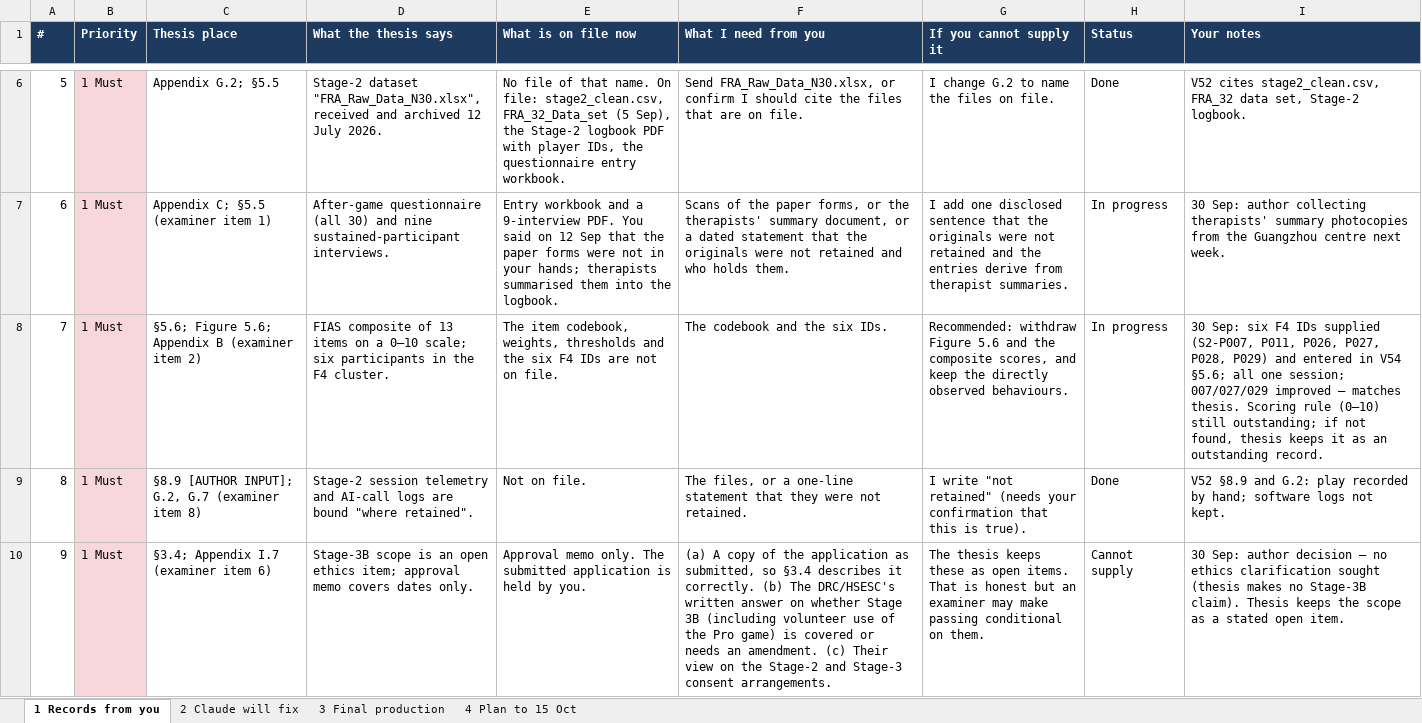
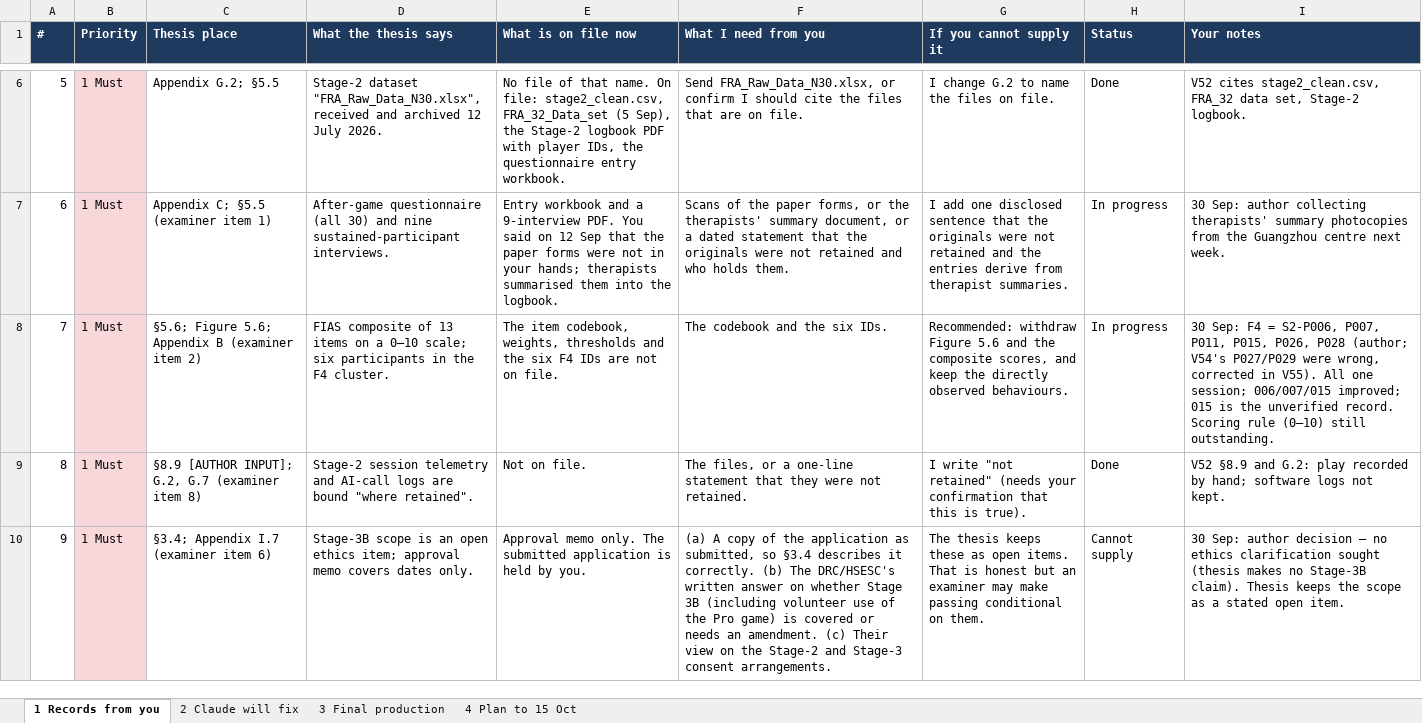
Before and after one commit to leicatam/gamification, an Excel workbook: docs/thesis/Thesis_Submission_Worksheet_to_15Oct2026.xlsx, sheet 1 Records from you, drawn as a sheet; only a part is shown, gaps mark what is left out; values as stored, in another font and other column widths than the file's, no borders; the diff names each change by its address in the sheet, - before the commit and + after, or states it on an @@ line.

```diff
--- a/docs/thesis/Thesis_Submission_Worksheet_to_15Oct2026.xlsx (sheet 1 Records from you)
+++ b/docs/thesis/Thesis_Submission_Worksheet_to_15Oct2026.xlsx (sheet 1 Records from you)
-I8 (Your notes): 30 Sep: six F4 IDs supplied (S2-P007, P011, P026, P027, P028, P029) and entered in V54 §5.6; all one session; 007/027/029 improved — matches thesis. Scoring rule (0–10) still outstanding; if not found, thesis keeps it as an outstanding record.
+I8 (Your notes): 30 Sep: F4 = S2-P006, P007, P011, P015, P026, P028 (author; V54's P027/P029 were wrong, corrected in V55). All one session; 006/007/015 improved; 015 is the unverified record. Scoring rule (0–10) still outstanding.
```
Also changed, not shown: 1 other file.
